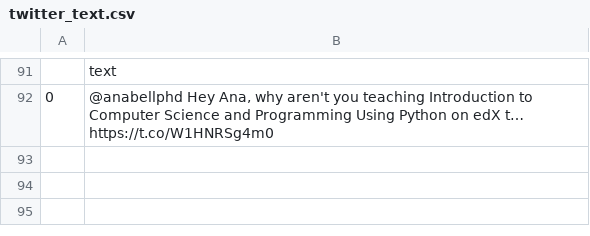
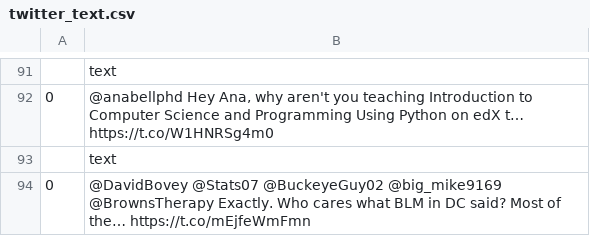
Before and after one commit to rachel-fischoff/sentiment-analysis-vader, a CSV file: app/views/twitter_text.csv, drawn as a sheet; only a part is shown, gaps mark what is left out; the diff names each change by its address in the sheet, - before the commit and + after, or states it on an @@ line.

```diff
--- a/app/views/twitter_text.csv
+++ b/app/views/twitter_text.csv
+row 93:  | text
+row 94: 0 | @DavidBovey @Stats07 @BuckeyeGuy02 @big_mike9169 @BrownsTherapy Exactly. Who cares what BLM in DC said? Most of the… https://t.co/mEjfeWmFmn
```
Also changed, not shown: app/views/ngram.csv, app/views/ngram_twitter_vader.csv, 9 other files.
